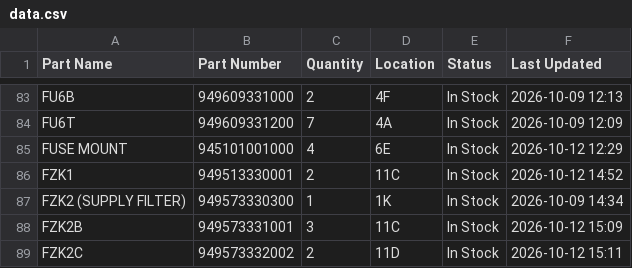
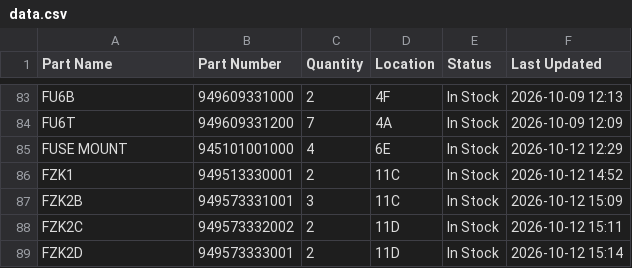
Before and after one commit to salmanaziz859-star/tms-stock, a CSV file: data.csv, drawn as a sheet; only a part is shown, gaps mark what is left out; the shorter side is filled out with more unchanged rows.

Commit message:
Stock update 2026-10-12 15:16

```diff
--- a/data.csv
+++ b/data.csv
@@ -86,3 +86,2 @@ FUSE MOUNT,945101001000,4,6E,In Stock,2026-10-12 12:29
 FZK1,949513330001,2,11C,In Stock,2026-10-12 14:52
-FZK2 (SUPPLY FILTER),949573330300,1,1K,In Stock,2026-10-09 14:34
 FZK2B,949573331001,3,11C,In Stock,2026-10-12 15:09
```
Also changed, not shown: 1 other file.
